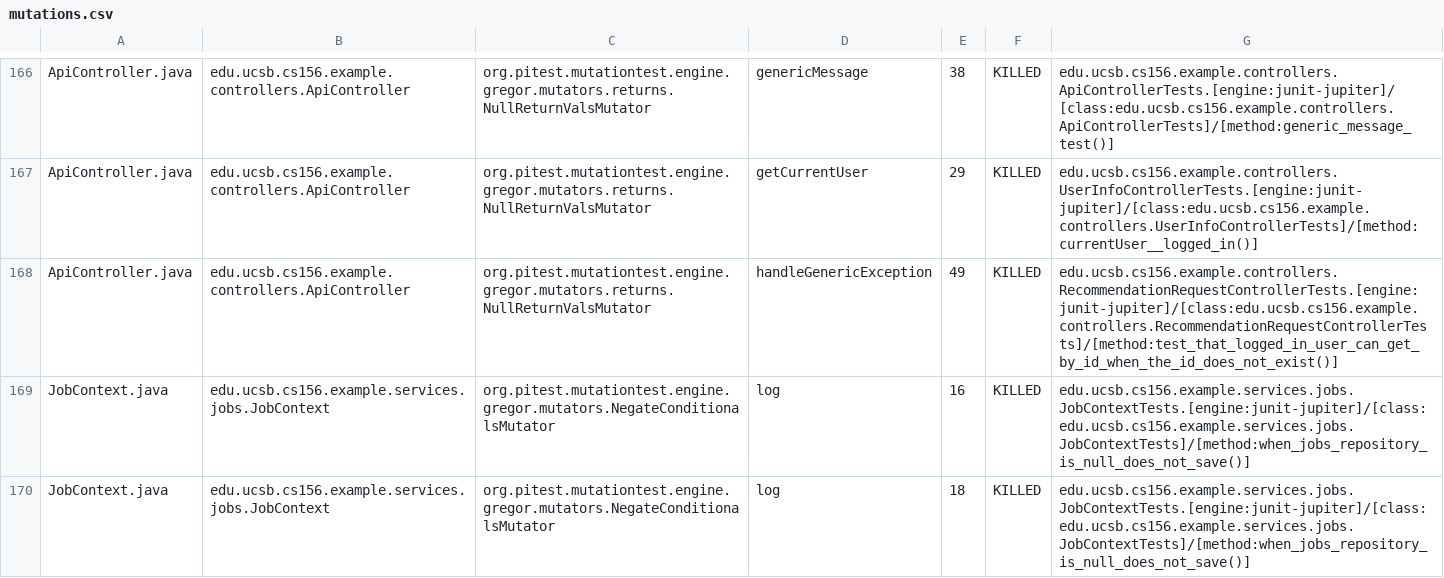
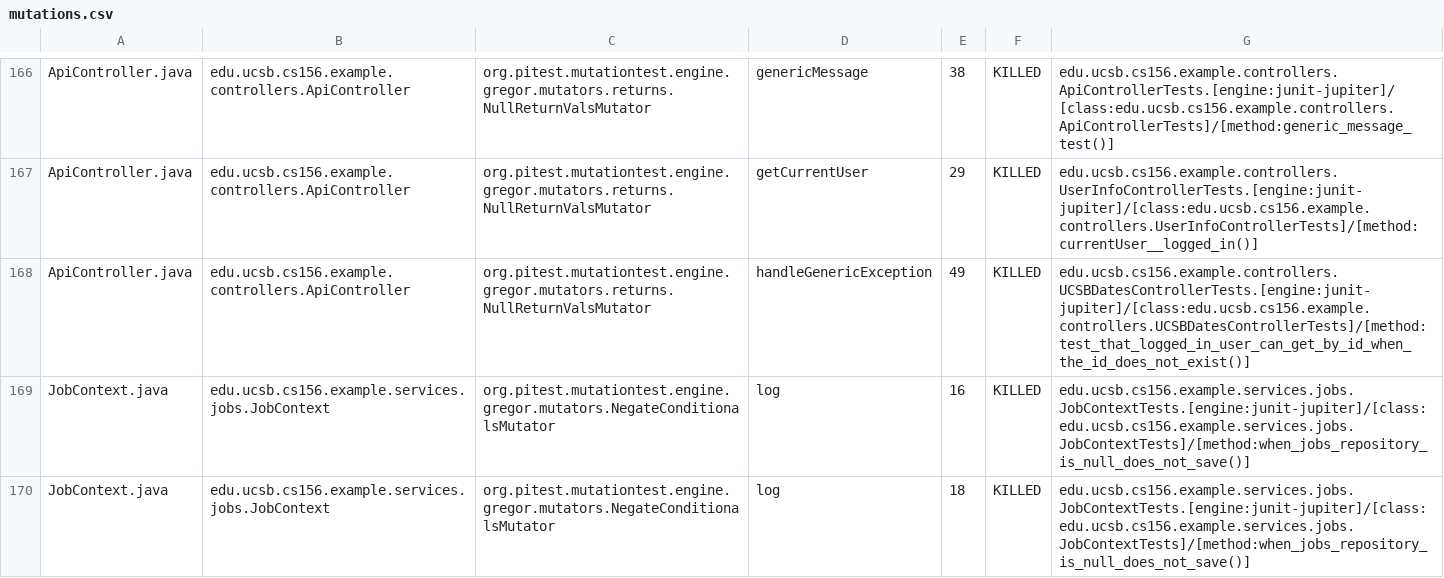
Before and after one commit to ucsb-cs156-s25/team01-s25-02, a CSV file: pitest/mutations.csv, drawn as a sheet; only a part is shown, gaps mark what is left out.

Commit message:
Deploying to gh-pages from @ ucsb-cs156-s25/team01-s25-02@e41e6a0422ff9af086c83f55abf6a68fe9219461 🚀

```diff
--- a/pitest/mutations.csv
+++ b/pitest/mutations.csv
@@ -167,3 +167,3 @@ ApiController.java,edu.ucsb.cs156.example.controllers.ApiController,org.pitest.m
 ApiController.java,edu.ucsb.cs156.example.controllers.ApiController,org.pitest.mutationtest.engine.gregor.mutators.returns.NullReturnValsMutator,getCurrentUser,29,KILLED,edu.ucsb.cs156.example.controllers.UserInfoControllerTests.[engine:junit-jupiter]/[class:edu.ucsb.cs156.example.controllers.UserInfoControllerTests]/[method:currentUser__logged_in()]
-ApiController.java,edu.ucsb.cs156.example.controllers.ApiController,org.pitest.mutationtest.engine.gregor.mutators.returns.NullReturnValsMutator,handleGenericException,49,KILLED,edu.ucsb.cs156.example.controllers.RecommendationRequestControllerTests.[engine:junit-jupiter]/[class:edu.ucsb.cs156.example.controllers.RecommendationRequestControllerTests]/[method:test_that_logged_in_user_can_get_by_id_when_the_id_does_not_exist()]
+ApiController.java,edu.ucsb.cs156.example.controllers.ApiController,org.pitest.mutationtest.engine.gregor.mutators.returns.NullReturnValsMutator,handleGenericException,49,KILLED,edu.ucsb.cs156.example.controllers.UCSBDatesControllerTests.[engine:junit-jupiter]/[class:edu.ucsb.cs156.example.controllers.UCSBDatesControllerTests]/[method:test_that_logged_in_user_can_get_by_id_when_the_id_does_not_exist()]
 JobContext.java,edu.ucsb.cs156.example.services.jobs.JobContext,org.pitest.mutationtest.engine.gregor.mutators.NegateConditionalsMutator,log,16,KILLED,edu.ucsb.cs156.example.services.jobs.JobContextTests.[engine:junit-jupiter]/[class:edu.ucsb.cs156.example.services.jobs.JobContextTests]/[method:when_jobs_repository_is_null_does_not_save()]
```
Also changed, not shown: 22 other files.
